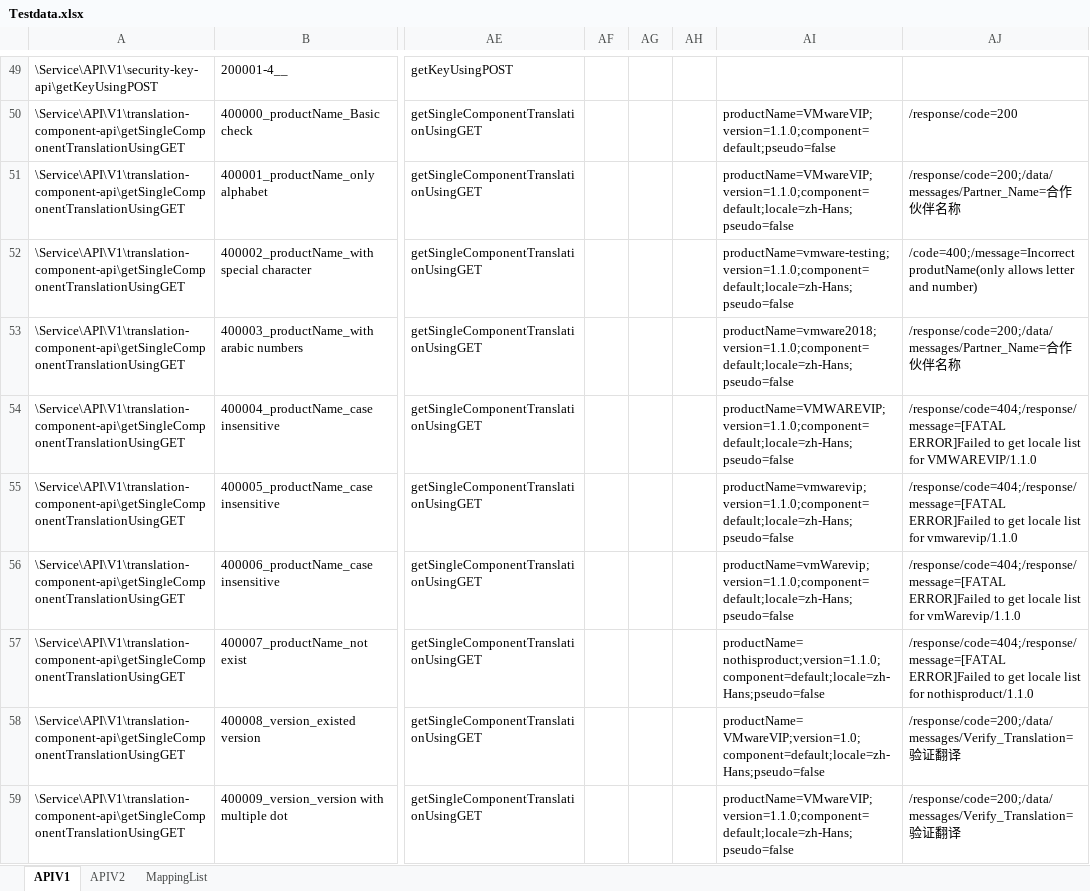
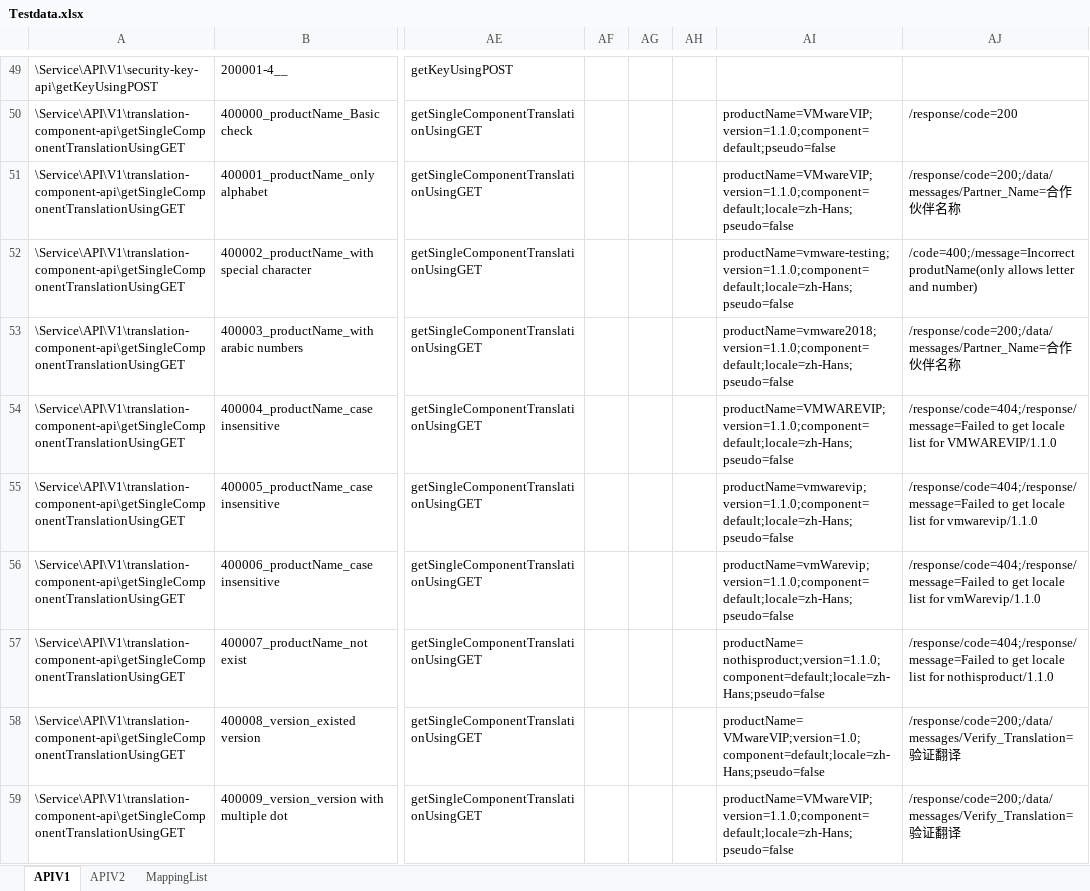
Before and after one commit to vmware/singleton, an Excel workbook: autotest/service/i18n-service/APITest/resource/master/Testdata.xlsx, sheet APIV1, drawn as a sheet; only a part is shown, gaps mark what is left out; values as stored, in another font and other column widths than the file's, no borders; the diff covers the shown part only; the diff names each change by its address in the sheet, - before the commit and + after, or states it on an @@ line.

```diff
--- a/autotest/service/i18n-service/APITest/resource/master/Testdata.xlsx (sheet APIV1)
+++ b/autotest/service/i18n-service/APITest/resource/master/Testdata.xlsx (sheet APIV1)
-AJ54: /response/code=404;/response/message=[FATAL ERROR]Failed to get…
+AJ54: /response/code=404;/response/message=Failed to get…
-AJ55: /response/code=404;/response/message=[FATAL ERROR]Failed to get…
+AJ55: /response/code=404;/response/message=Failed to get…
-AJ56: /response/code=404;/response/message=[FATAL ERROR]Failed to get…
+AJ56: /response/code=404;/response/message=Failed to get…
-AJ57: /response/code=404;/response/message=[FATAL ERROR]Failed to get…
+AJ57: /response/code=404;/response/message=Failed to get…
```
Also changed, not shown: 31 edited cells elsewhere in this sheet, sheet APIV2, sheet MappingList, 1 other file.
